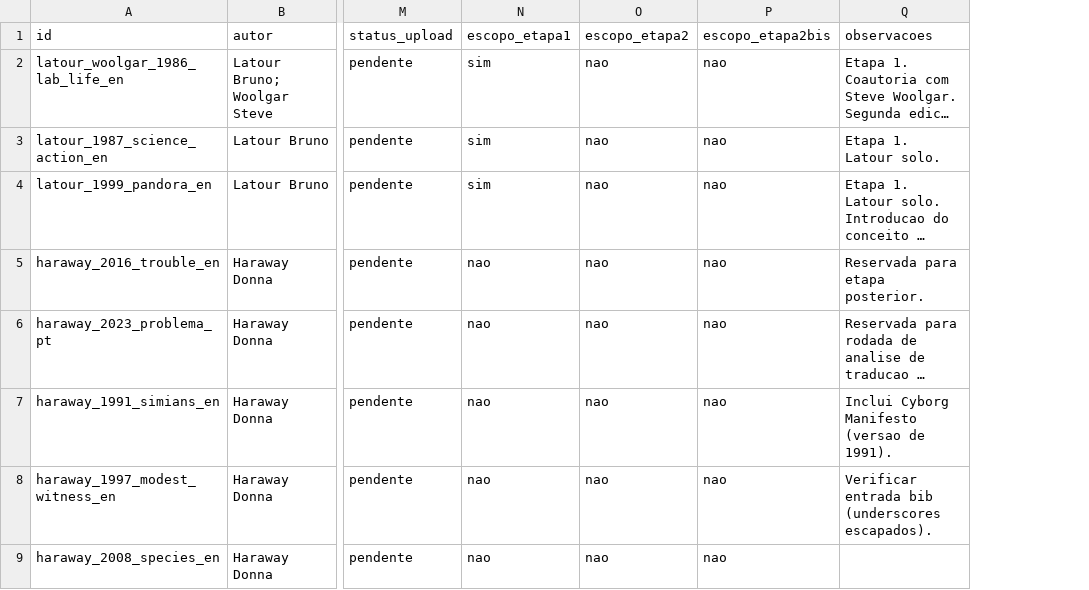
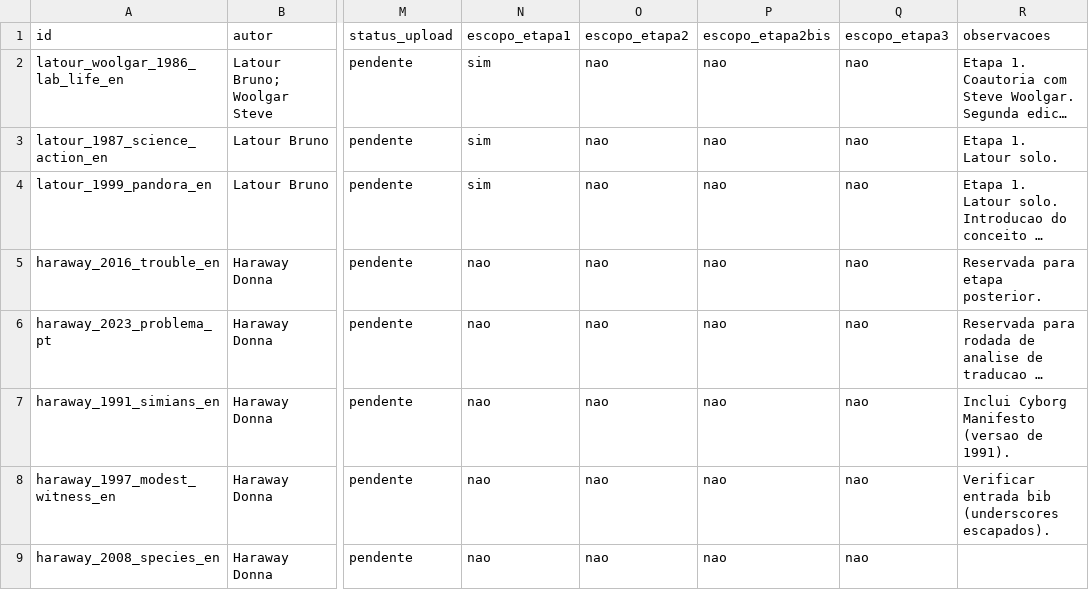
Before and after one commit to julianehelanski/analise-figuracoes-latour, a CSV file: corpus/metadata.csv, drawn as a sheet; only a part is shown, gaps mark what is left out; long unchanged cells end in …; the diff covers the shown part only; the diff names each change by its address in the sheet, - before the commit and + after, or states it on an @@ line.

```diff
--- a/corpus/metadata.csv
+++ b/corpus/metadata.csv
+column Q (escopo_etapa3), rows 2-9: all nao
```
Also changed, not shown: 1 added row elsewhere in this file, outputs/etapa3/latour_2013_aime_en/csv/cocorrencia_j200.csv, outputs/etapa3/latour_2013_aime_en/csv/cocorrencia_jprop.csv, 28 other files.
